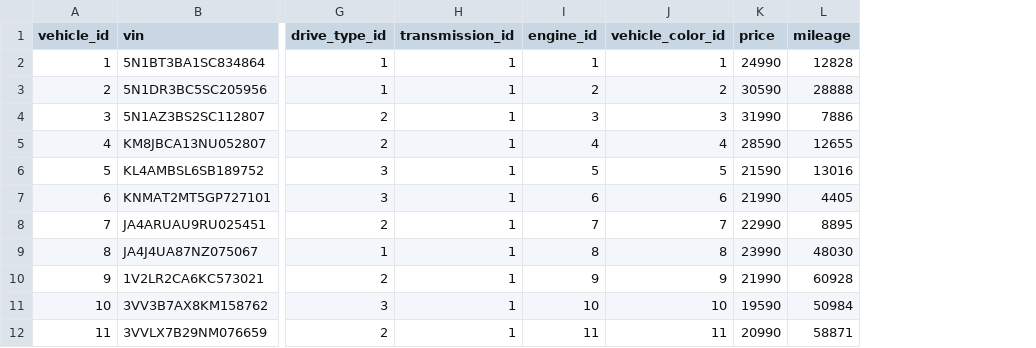
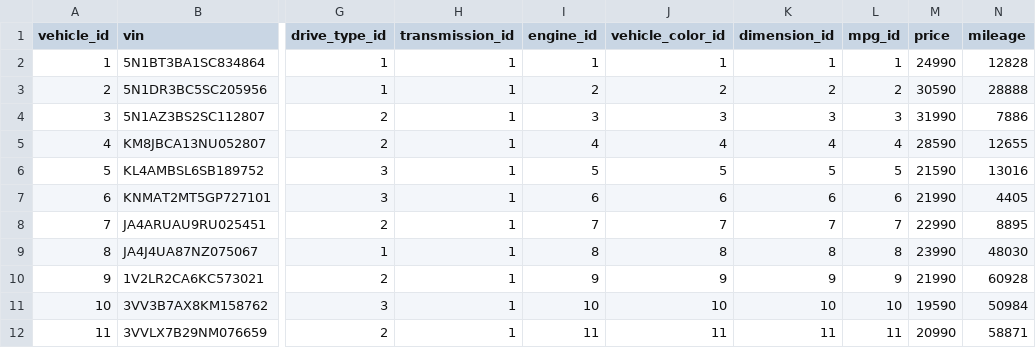
Before and after one commit to BenjaminPabon06/billybob, a CSV file: data/carvanadata/vehicle.csv, drawn as a sheet; only a part is shown, gaps mark what is left out; the diff names each change by its address in the sheet, - before the commit and + after, or states it on an @@ line.

```diff
--- a/data/carvanadata/vehicle.csv
+++ b/data/carvanadata/vehicle.csv
+column K (dimension_id), rows 2-12: 1 | 2 | 3 | 4 | 5 | 6 | 7 | 8 | 9 | 10 | 11
+column L (mpg_id), rows 2-12: 1 | 2 | 3 | 4 | 5 | 6 | 7 | 8 | 9 | 10 | 11
```
Also changed, not shown: data/carvanadata/mpg.csv, data/carvanadata/sales.csv.
